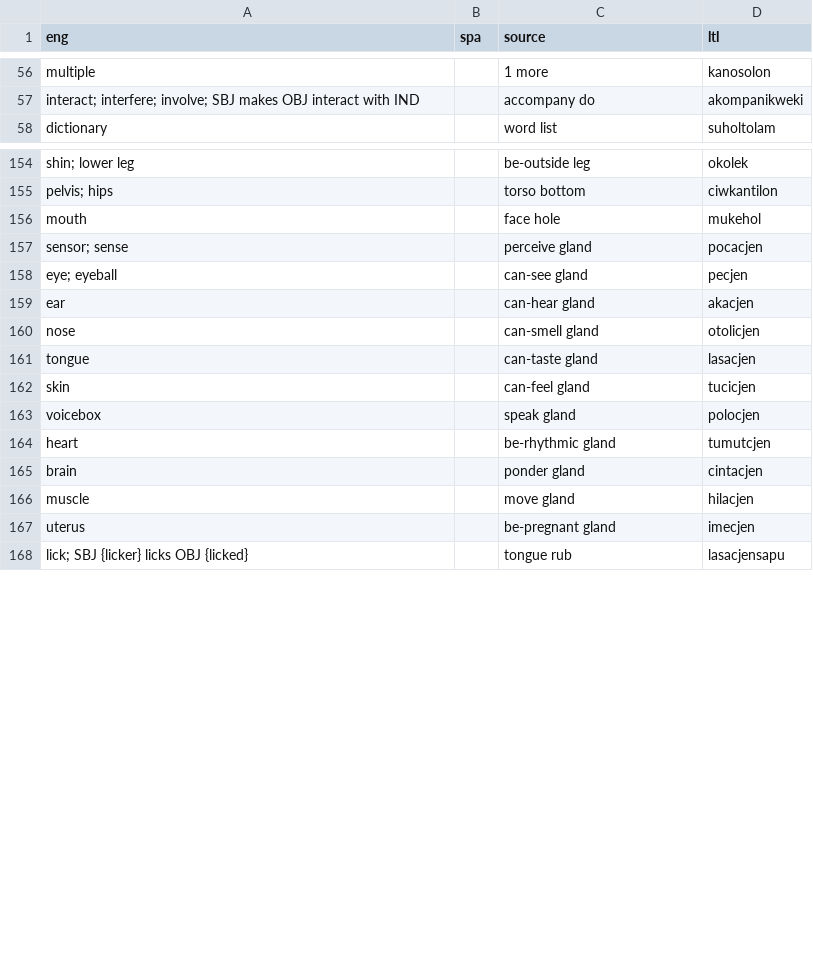
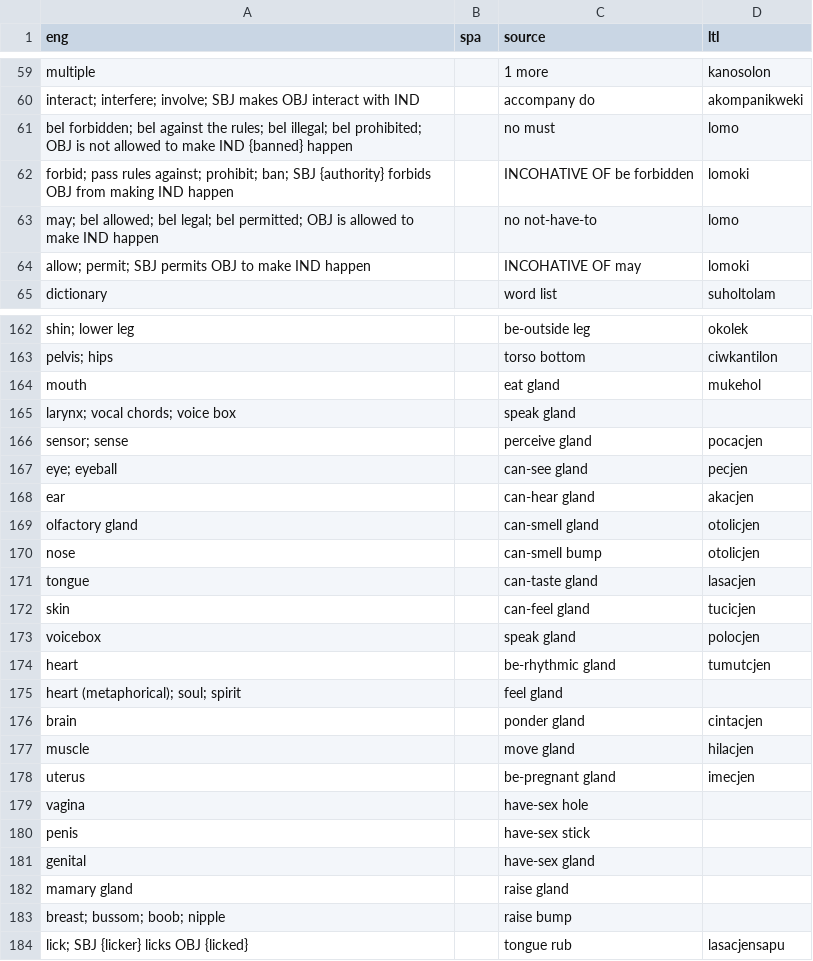
Before and after one commit to jkunimune/Djastiz, a CSV file: src/words/compound word.csv, drawn as a sheet; only a part is shown, gaps mark what is left out; the diff covers the shown part only.

```diff
--- a/src/words/compound word.csv
+++ b/src/words/compound word.csv
@@ -57,2 +60,6 @@ multiple,,1 more,kanosolon
 interact; interfere; involve; SBJ makes OBJ interact with IND,,accompany do,akompanikweki
+beI forbidden; beI against the rules; beI illegal; beI prohibited; OBJ is not allowed to make IND {banned} happen,,no must,lomo
+forbid; pass rules against; prohibit; ban; SBJ {authority} forbids OBJ from making IND happen,,INCOHATIVE OF be forbidden,lomoki
+may; beI allowed; beI legal; beI permitted; OBJ is allowed to make IND happen,,no not-have-to,lomo
+allow; permit; SBJ permits OBJ to make IND happen,,INCOHATIVE OF may,lomoki
 dictionary,,word list,suholtolam
@@ -155,3 +163,4 @@ shin; lower leg,,be-outside leg,okolek
 pelvis; hips,,torso bottom,ciwkantilon
-mouth,,face hole,mukehol
+mouth,,eat gland,mukehol
+larynx; vocal chords; voice box,,speak gland
 sensor; sense,,perceive gland,pocacjen
@@ -159,3 +168,4 @@ eye; eyeball,,can-see gland,pecjen
 ear,,can-hear gland,akacjen
-nose,,can-smell gland,otolicjen
+olfactory gland,,can-smell gland,otolicjen
+nose,,can-smell bump,otolicjen
 tongue,,can-taste gland,lasacjen
@@ -164,2 +174,3 @@ voicebox,,speak gland,polocjen
 heart,,be-rhythmic gland,tumutcjen
+heart (metaphorical); soul; spirit,,feel gland,
 brain,,ponder gland,cintacjen
@@ -167,2 +178,7 @@ muscle,,move gland,hilacjen
 uterus,,be-pregnant gland,imecjen
+vagina,,have-sex hole,
+penis,,have-sex stick,
+genital,,have-sex gland,
+mamary gland,,raise gland,
+breast; bussom; boob; nipple,,raise bump,
 lick; SBJ {licker} licks OBJ {licked},,tongue rub,lasacjensapu
```
Also changed, not shown: 13 added rows, 2 removed rows and 18 edited cells elsewhere in this file, data/dict_en.csv, src/words/noun.csv, 4 other files.
